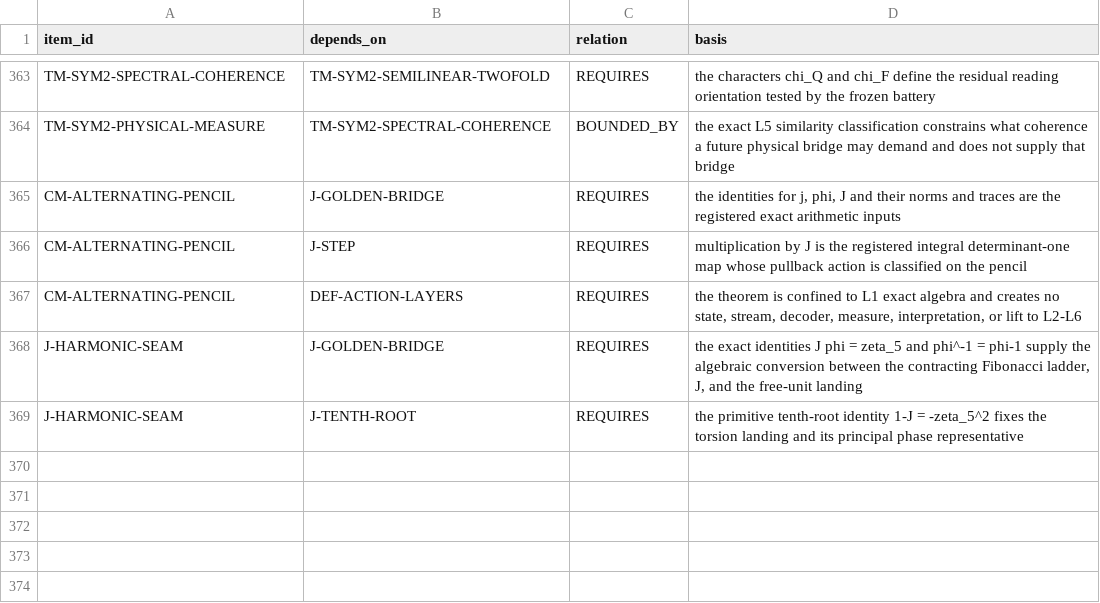
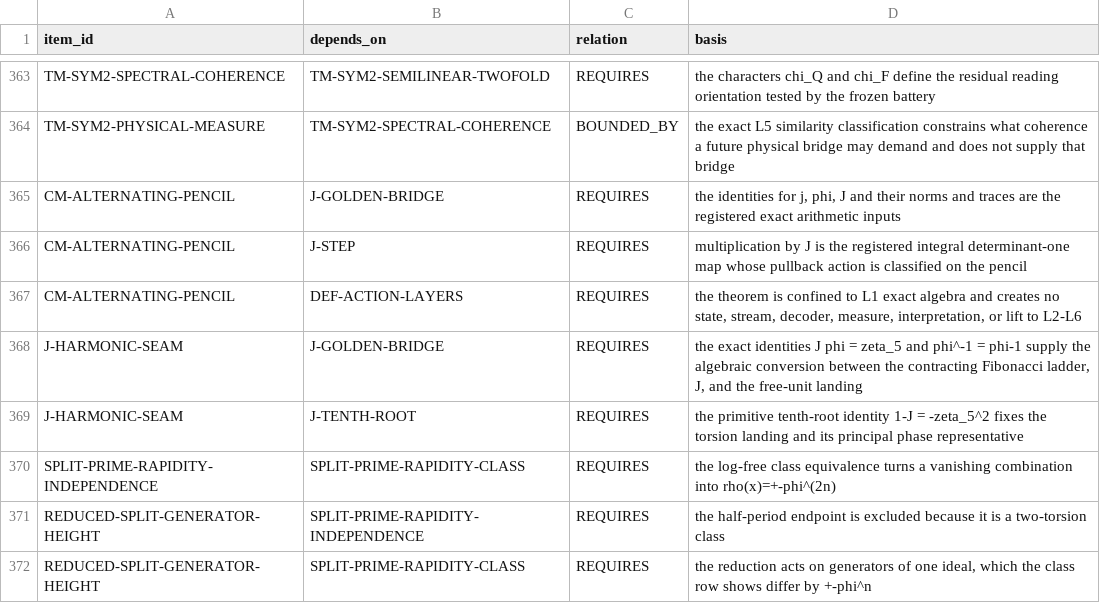
Before and after one commit to mathorn1973/twist-j, a TSV file: canon/DEPENDENCIES.tsv, drawn as a sheet; only a part is shown, gaps mark what is left out; the diff names each change by its address in the sheet, - before the commit and + after, or states it on an @@ line.

```diff
--- a/canon/DEPENDENCIES.tsv
+++ b/canon/DEPENDENCIES.tsv
+row 370: SPLIT-PRIME-RAPIDITY-INDEPENDENCE | SPLIT-PRIME-RAPIDITY-CLASS | REQUIRES | the log-free class equivalence turns a vanishing combination into rho(x)=+-phi^(2n)
+row 371: REDUCED-SPLIT-GENERATOR-HEIGHT | SPLIT-PRIME-RAPIDITY-INDEPENDENCE | REQUIRES | the half-period endpoint is excluded because it is a two-torsion class
+row 372: REDUCED-SPLIT-GENERATOR-HEIGHT | SPLIT-PRIME-RAPIDITY-CLASS | REQUIRES | the reduction acts on generators of one ideal, which the class row shows differ by +-phi^n
```
Also changed, not shown: canon/EVIDENCE.tsv, canon/HISTORY.tsv, 12 other files.
